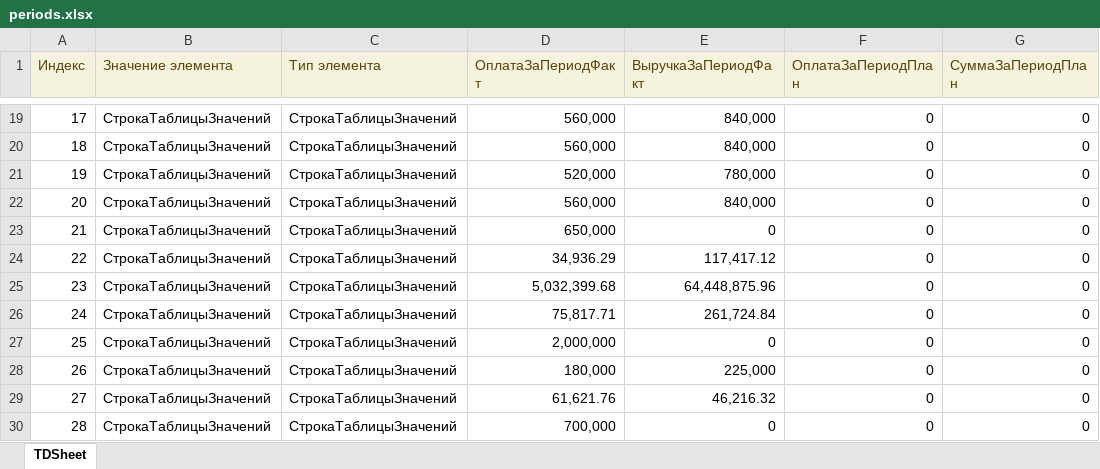
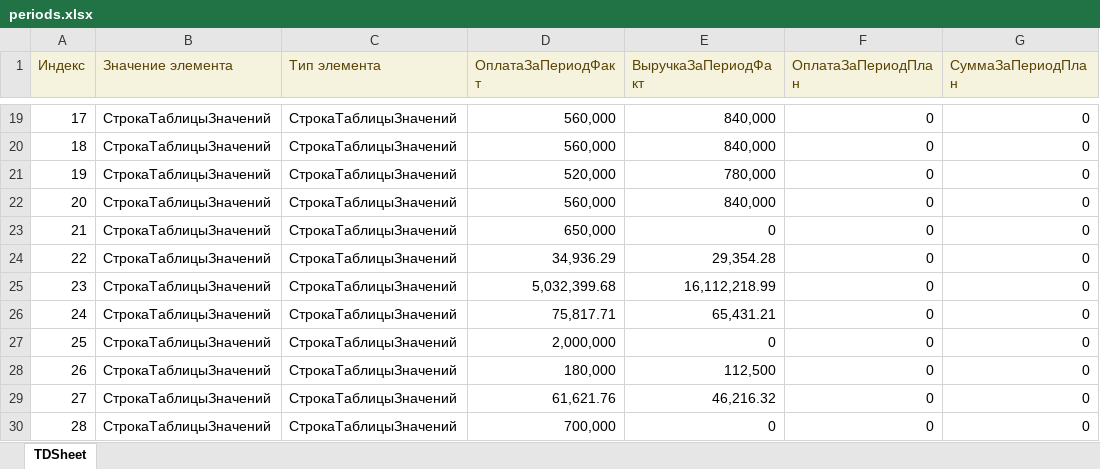
Before and after one commit to Hardmun/ecm, an Excel workbook: reports/contracts/files/periods.xlsx, sheet TDSheet, drawn as a sheet; only a part is shown, gaps mark what is left out; values as stored, in another font and other column widths than the file's, no borders; charts and pictures not drawn; the diff covers the shown part only; the diff names each change by its address in the sheet, - before the commit and + after, or states it on an @@ line.

```diff
--- a/reports/contracts/files/periods.xlsx (sheet TDSheet)
+++ b/reports/contracts/files/periods.xlsx (sheet TDSheet)
-E24 (ВыручкаЗаПериодФакт): 117,417.12
+E24 (ВыручкаЗаПериодФакт): 29,354.28
-E25 (ВыручкаЗаПериодФакт): 64,448,875.96
+E25 (ВыручкаЗаПериодФакт): 16,112,218.99
-E26 (ВыручкаЗаПериодФакт): 261,724.84
+E26 (ВыручкаЗаПериодФакт): 65,431.21
-E28 (ВыручкаЗаПериодФакт): 225,000
+E28 (ВыручкаЗаПериодФакт): 112,500
```
Also changed, not shown: 1 added row, 168 edited cells and row numbers in column A elsewhere in this sheet, reports/contracts/files/expense.xlsx, reports/contracts/files/result.xlsx, 1 other file.
